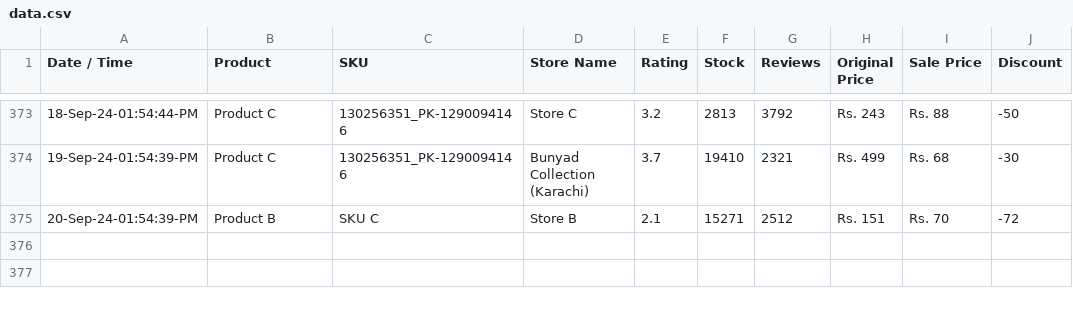
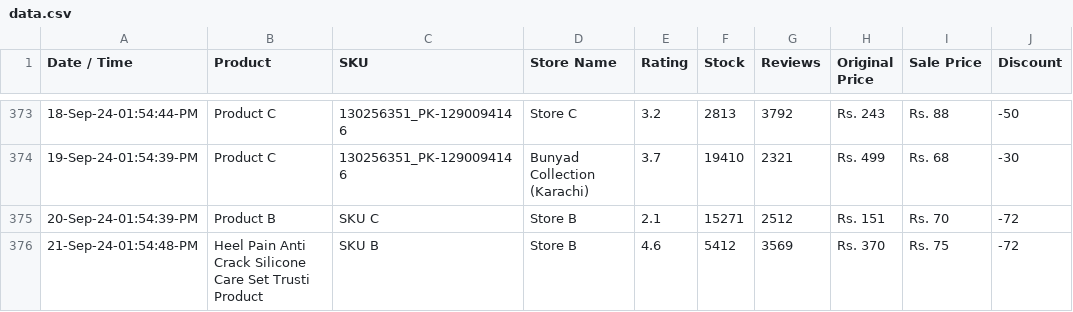
Before and after one commit to shafqatjan/url2image, a CSV file: data.csv, drawn as a sheet; only a part is shown, gaps mark what is left out.

Commit message:
21-Sep-24-01:54:48:PM

```diff
--- a/data.csv
+++ b/data.csv
@@ -375 +375,2 @@ Date / Time,Product,SKU,Store Name,Rating,Stock,Reviews,Original Price,Sale Pric
 20-Sep-24-01:54:39-PM,Product B,SKU C,Store B,2.1,15271,2512,Rs. 151,Rs. 70,-72
+21-Sep-24-01:54:48-PM,Heel Pain Anti Crack Silicone Care Set Trusti Product,SKU B,Store B,4.6,5412,3569,Rs. 370,Rs. 75,-72
```
